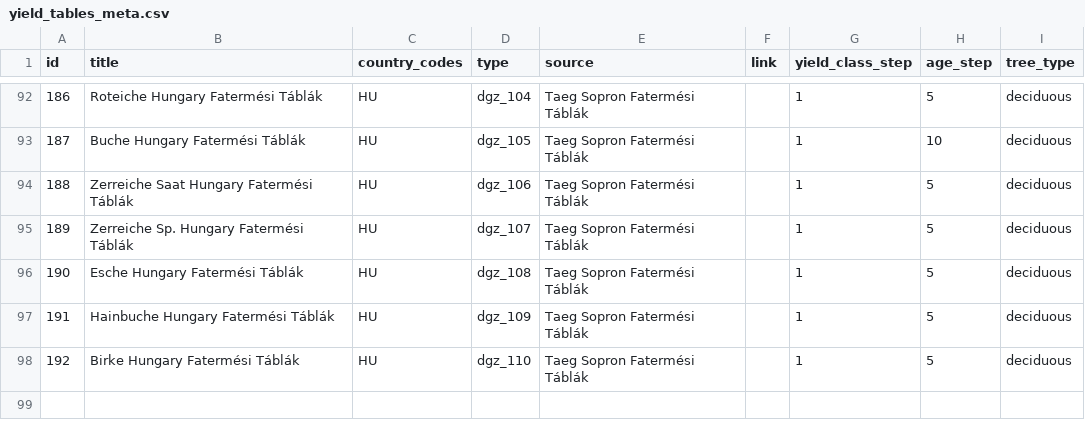
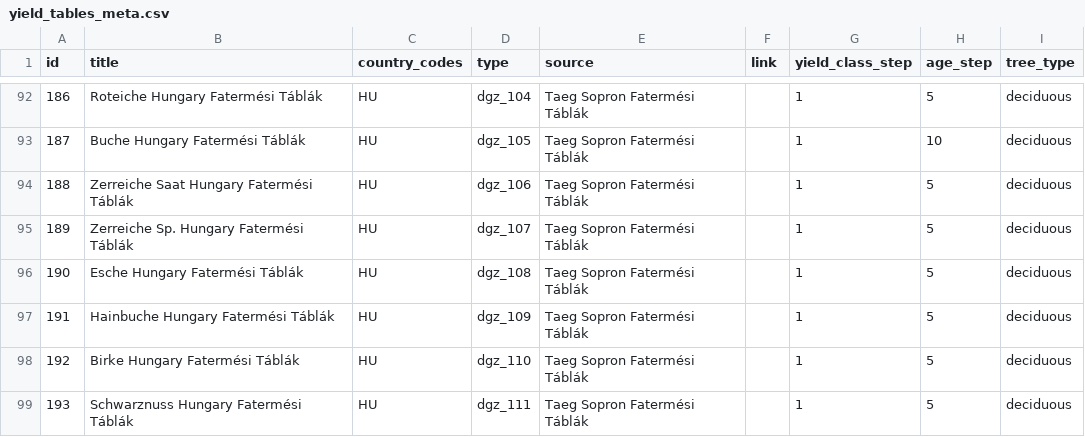
Before and after one commit to treely/openyieldtables, a CSV file: src/openyieldtables/data/yield_tables_meta.csv, drawn as a sheet; only a part is shown, gaps mark what is left out; the diff names each change by its address in the sheet, - before the commit and + after, or states it on an @@ line.

```diff
--- a/src/openyieldtables/data/yield_tables_meta.csv
+++ b/src/openyieldtables/data/yield_tables_meta.csv
+row 99: 193 | Schwarznuss Hungary Fatermési Táblák | HU | dgz_111 | Taeg Sopron Fatermési Táblák |  | 1 | 5 | deciduous
```
Also changed, not shown: src/openyieldtables/data/yield_tables.csv.
